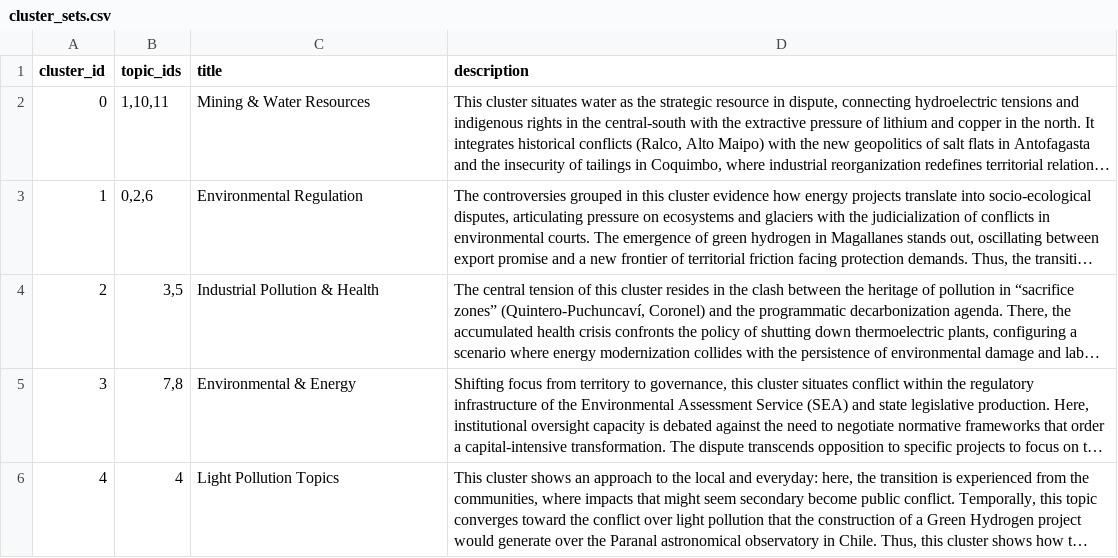
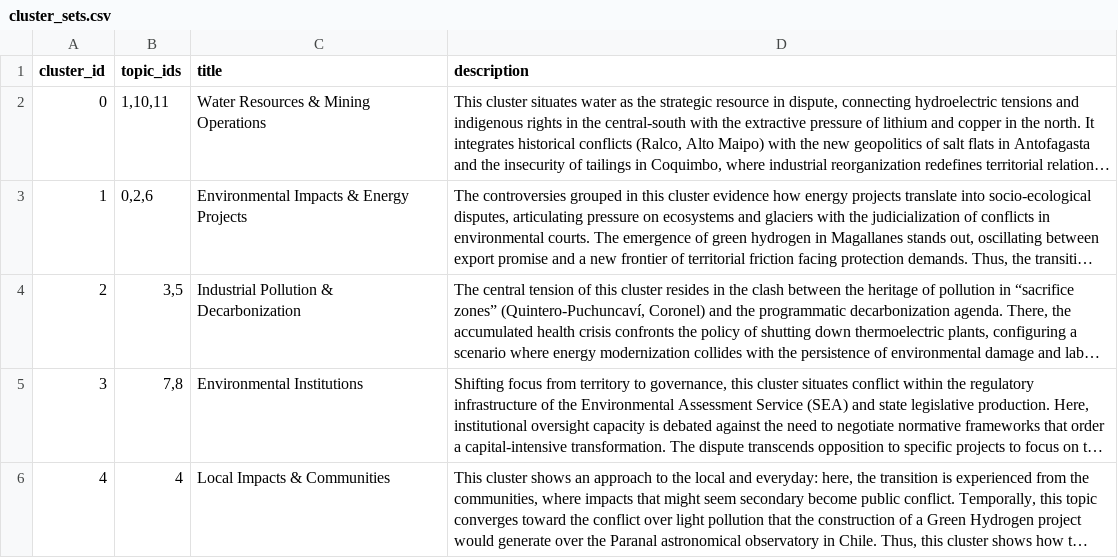
Before and after one commit to JonasRieger/t2s2026, a CSV file: cluster_sets.csv, drawn as a sheet; long unchanged cells end in …; the diff names each change by its address in the sheet, - before the commit and + after, or states it on an @@ line.

```diff
--- a/cluster_sets.csv
+++ b/cluster_sets.csv
-C2 (title): Mining & Water Resources
+C2 (title): Water Resources & Mining Operations
-C3 (title): Environmental Regulation
+C3 (title): Environmental Impacts & Energy Projects
-C4 (title): Industrial Pollution & Health
+C4 (title): Industrial Pollution & Decarbonization
-C5 (title): Environmental & Energy
+C5 (title): Environmental Institutions
-C6 (title): Light Pollution Topics
+C6 (title): Local Impacts & Communities
```
Also changed, not shown: 1 other file.
